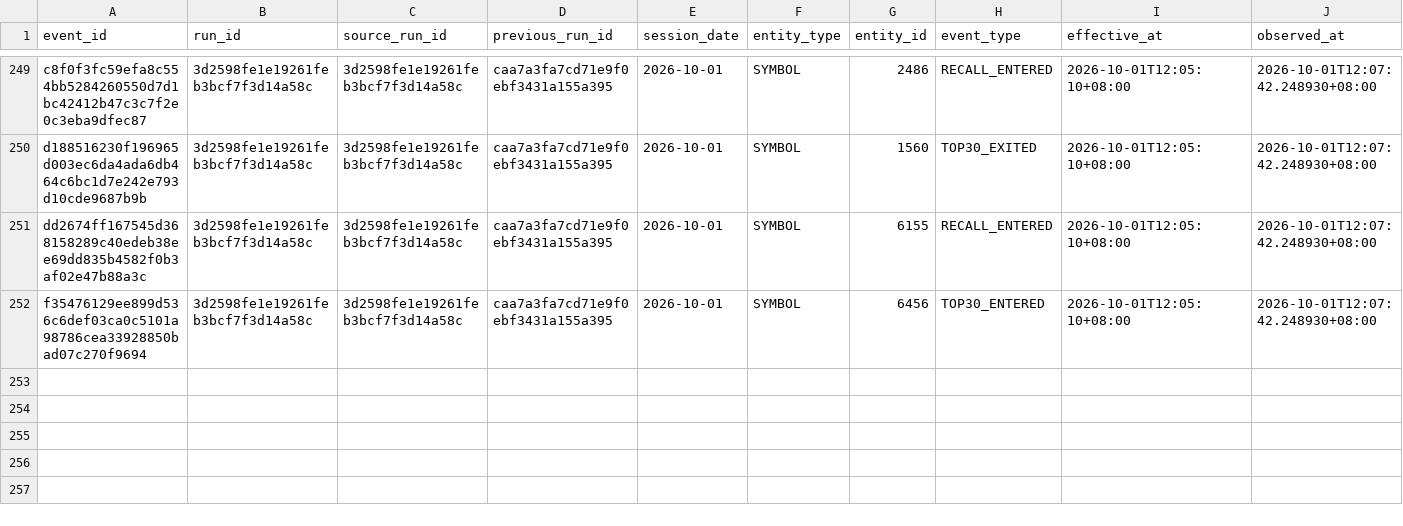
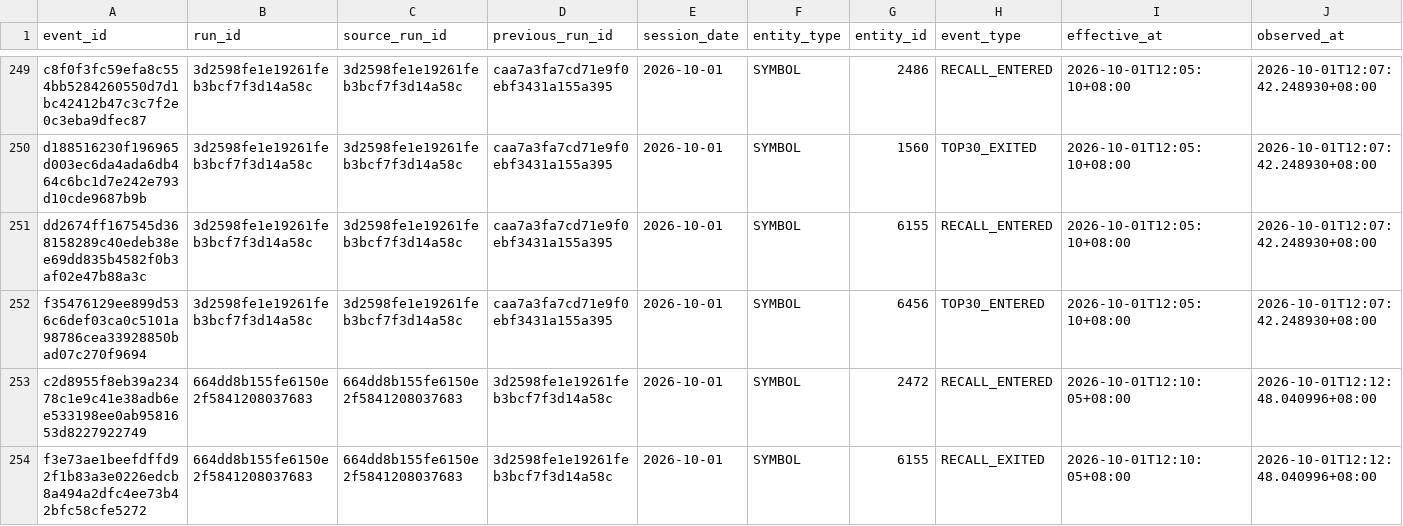
Before and after one commit to luoafei88-ux/tradingai-institutional-data, a CSV file: scanner/signal_events.csv, drawn as a sheet; only a part is shown, gaps mark what is left out; rows hold the shown columns only; the diff names each change by its address in the sheet, - before the commit and + after, or states it on an @@ line.

Commit message:
chore: update TSE common-stock scanner

```diff
--- a/scanner/signal_events.csv
+++ b/scanner/signal_events.csv
+row 253: c2d8955f8eb39a23478c1e9c41e38adb6ee533198ee0ab9581653d8227922749 | 664dd8b155fe6150e2f5841208037683 | 664dd8b155fe6150e2f5841208037683 | 3d2598fe1e19261feb3bcf7f3d14a58c | 2026-10-01 | SYMBOL | 2472 | RECALL_ENTERED | 2026-10-01T12:10:05+08:00 | 2026-10-01T12:12:48.040996+08:00
+row 254: f3e73ae1beefdffd92f1b83a3e0226edcb8a494a2dfc4ee73b42bfc58cfe5272 | 664dd8b155fe6150e2f5841208037683 | 664dd8b155fe6150e2f5841208037683 | 3d2598fe1e19261feb3bcf7f3d14a58c | 2026-10-01 | SYMBOL | 6155 | RECALL_EXITED | 2026-10-01T12:10:05+08:00 | 2026-10-01T12:12:48.040996+08:00
```
Also changed, not shown: scanner/full_market_scanner.csv, scanner/sector_radar.csv, 4 other files.
